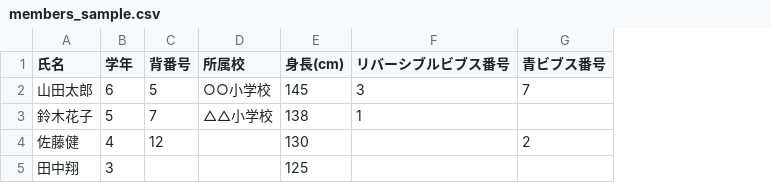
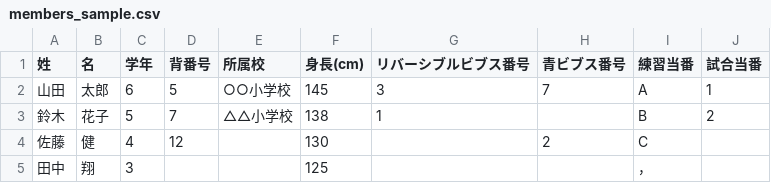
Before and after one commit to sawazaki/sugaomax-member, a CSV file: members_sample.csv, drawn as a sheet; removed rows and columns are numbered as before the commit, all else as after; the diff names each change by its address in the sheet, - before the commit and + after, or states it on an @@ line.

```diff
--- a/members_sample.csv
+++ b/members_sample.csv
-column A (氏名), rows 2-5: 山田太郎 | 鈴木花子 | 佐藤健 | 田中翔
+column A (姓), rows 2-5: 山田 | 鈴木 | 佐藤 | 田中
+column B (名), rows 2-5: 太郎 | 花子 | 健 | 翔
+column I (練習当番), rows 2-5: A | B | C | ，
+column J (試合当番), rows 2-3: 1 | 2
```
Also changed, not shown: 11 other files.
